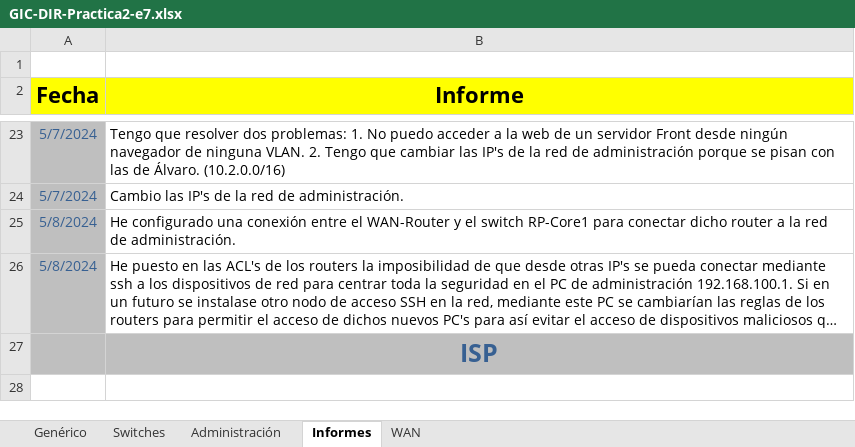
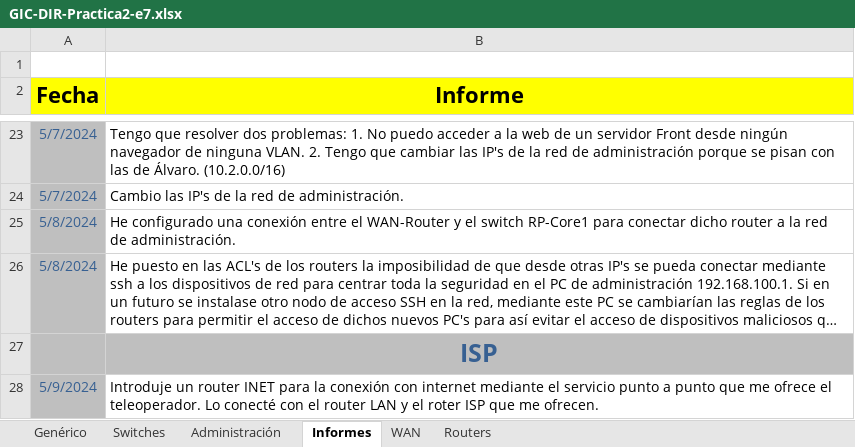
Before and after one commit to d4sTr0wk/2-cuatri, an Excel workbook: DIR/Proyecto/P1-e7 Internet Service Provider (ISP)/GIC-DIR-Practica1-e7/GIC-DIR-Practica2-e7.xlsx, sheet Informes, drawn as a sheet; only a part is shown, gaps mark what is left out; long unchanged cells end in …; values as stored, in another font and other column widths than the file's, no borders; charts and pictures not drawn; the diff names each change by its address in the sheet, - before the commit and + after, or states it on an @@ line.

```diff
--- a/DIR/Proyecto/P1-e7 Internet Service Provider (ISP)/GIC-DIR-Practica1-e7/GIC-DIR-Practica2-e7.xlsx (sheet Informes)
+++ b/DIR/Proyecto/P1-e7 Internet Service Provider (ISP)/GIC-DIR-Practica1-e7/GIC-DIR-Practica2-e7.xlsx (sheet Informes)
+sheet tab: Routers
+row 28: 5/9/2024 | Introduje un router INET para la conexión con internet mediante el servicio punto a punto que me ofrece el teleoperador. Lo conecté con el router LAN y el roter ISP que me ofrecen.
```
Also changed, not shown: charts or pictures, 3 other files.
